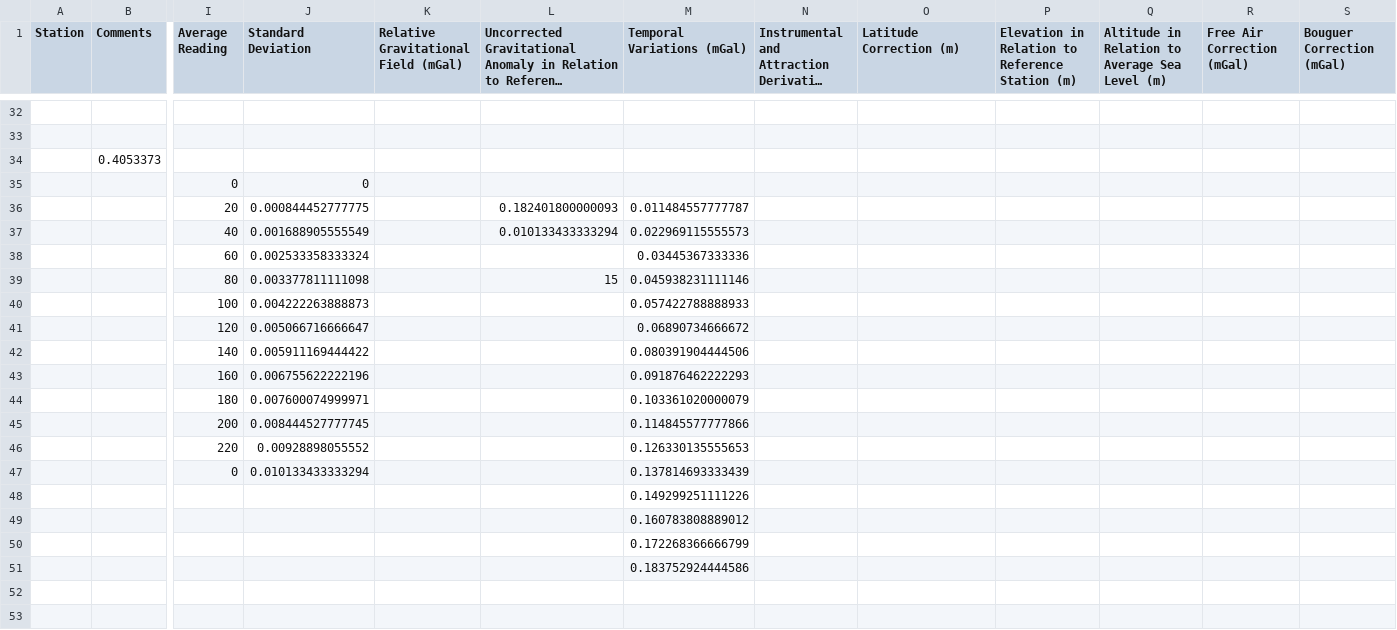
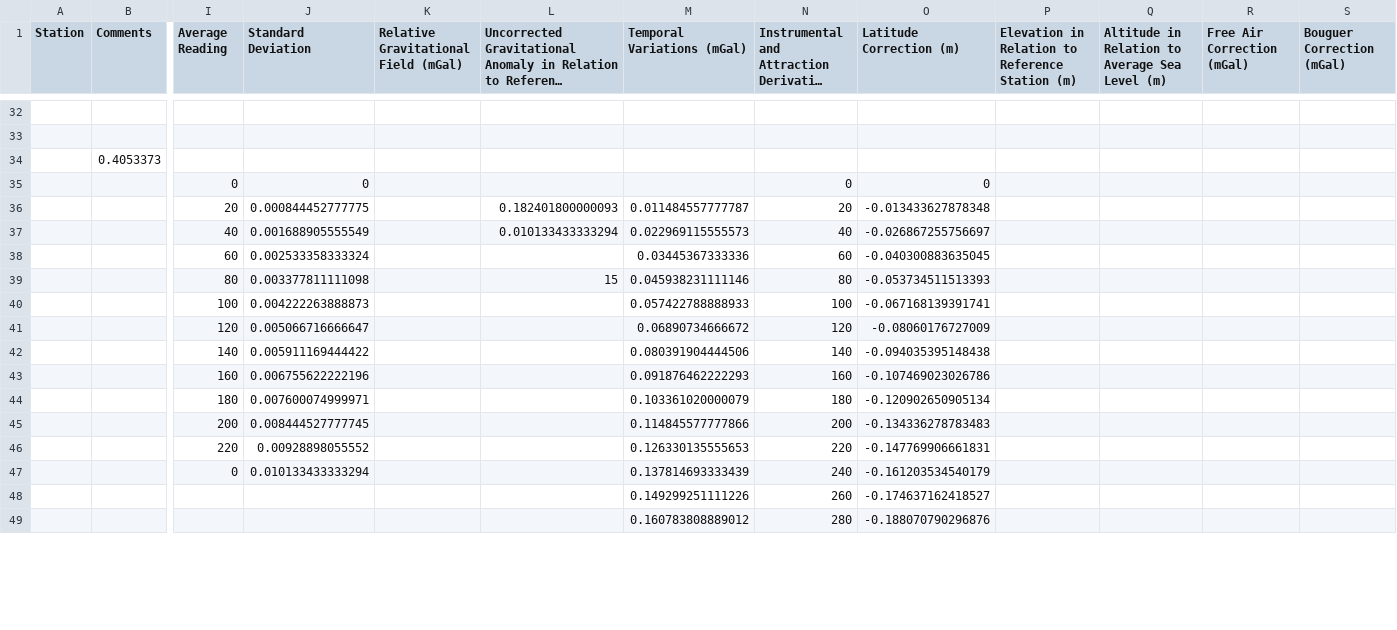
Before and after one commit to reaper47/geophysics, a CSV file: data/processed/gravimetry/ehllo.csv, drawn as a sheet; only a part is shown, gaps mark what is left out; long unchanged cells end in …; removed rows and columns are numbered as before the commit, all else as after; rows hold the shown columns only; the diff covers the shown part only; the diff names each change by its address in the sheet, - before the commit and + after, or states it on an @@ line.

Commit message:
implemented and tested latitude correction

```diff
--- a/data/processed/gravimetry/ehllo.csv
+++ b/data/processed/gravimetry/ehllo.csv
-N35: (empty)
+N35: 0
-O35 (Latitude Correction (m)): (empty)
+O35 (Latitude Correction (m)): 0
-N36: (empty)
+N36: 20
-O36 (Latitude Correction (m)): (empty)
+O36 (Latitude Correction (m)): -0.013433627878348
-N37: (empty)
+N37: 40
-O37 (Latitude Correction (m)): (empty)
+O37 (Latitude Correction (m)): -0.026867255756697
-N38: (empty)
+N38: 60
-O38 (Latitude Correction (m)): (empty)
+O38 (Latitude Correction (m)): -0.040300883635045
-N39: (empty)
+N39: 80
-O39 (Latitude Correction (m)): (empty)
+O39 (Latitude Correction (m)): -0.053734511513393
-N40: (empty)
+N40: 100
-O40 (Latitude Correction (m)): (empty)
+O40 (Latitude Correction (m)): -0.067168139391741
-N41: (empty)
+N41: 120
-O41 (Latitude Correction (m)): (empty)
+O41 (Latitude Correction (m)): -0.08060176727009
-N42: (empty)
+N42: 140
-O42 (Latitude Correction (m)): (empty)
+O42 (Latitude Correction (m)): -0.094035395148438
-N43: (empty)
+N43: 160
-O43 (Latitude Correction (m)): (empty)
+O43 (Latitude Correction (m)): -0.107469023026786
-N44: (empty)
+N44: 180
-O44 (Latitude Correction (m)): (empty)
+O44 (Latitude Correction (m)): -0.120902650905134
-N45: (empty)
+N45: 200
-O45 (Latitude Correction (m)): (empty)
+O45 (Latitude Correction (m)): -0.134336278783483
-N46: (empty)
+N46: 220
-O46 (Latitude Correction (m)): (empty)
+O46 (Latitude Correction (m)): -0.147769906661831
-N47: (empty)
+N47: 240
-O47 (Latitude Correction (m)): (empty)
+O47 (Latitude Correction (m)): -0.161203534540179
-row 48:  |  |  |  |  |  | 0.149299251111226
-row 49:  |  |  |  |  |  | 0.160783808889012
-row 50:  |  |  |  |  |  | 0.172268366666799
-row 51:  |  |  |  |  |  | 0.183752924444586
-row 48: (empty)
+row 48:  |  |  |  |  |  | 0.149299251111226 | 260 | -0.174637162418527
-row 49: (empty)
+row 49:  |  |  |  |  |  | 0.160783808889012 | 280 | -0.188070790296876
```
Also changed, not shown: 11 added rows and 1 removed row elsewhere in this file, 6 other files.
